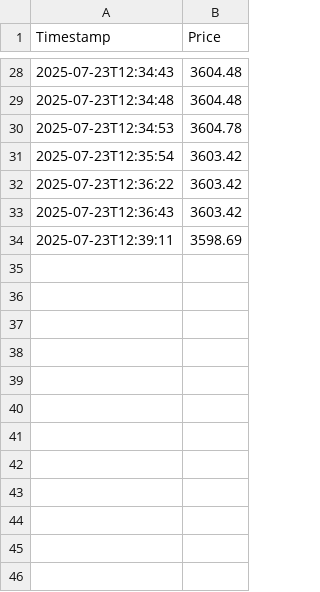
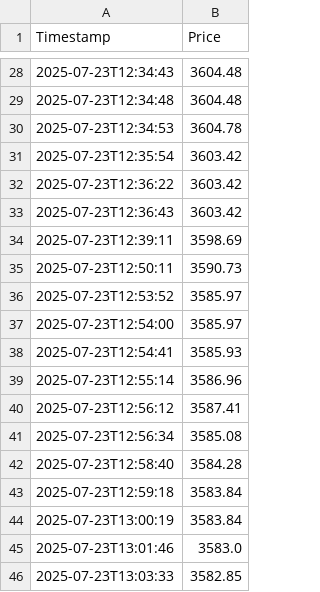
Before and after one commit to nicholas-net/crypto-price-signal-bot, a CSV file: price.csv, drawn as a sheet; only a part is shown, gaps mark what is left out; the diff names each change by its address in the sheet, - before the commit and + after, or states it on an @@ line.

```diff
--- a/price.csv
+++ b/price.csv
+row 35: 2025-07-23T12:50:11 | 3590.73
+row 36: 2025-07-23T12:53:52 | 3585.97
+row 37: 2025-07-23T12:54:00 | 3585.97
+row 38: 2025-07-23T12:54:41 | 3585.93
+row 39: 2025-07-23T12:55:14 | 3586.96
+row 40: 2025-07-23T12:56:12 | 3587.41
+row 41: 2025-07-23T12:56:34 | 3585.08
+row 42: 2025-07-23T12:58:40 | 3584.28
+row 43: 2025-07-23T12:59:18 | 3583.84
+row 44: 2025-07-23T13:00:19 | 3583.84
+row 45: 2025-07-23T13:01:46 | 3583.0
+row 46: 2025-07-23T13:03:33 | 3582.85
```
Also changed, not shown: 1 other file.
